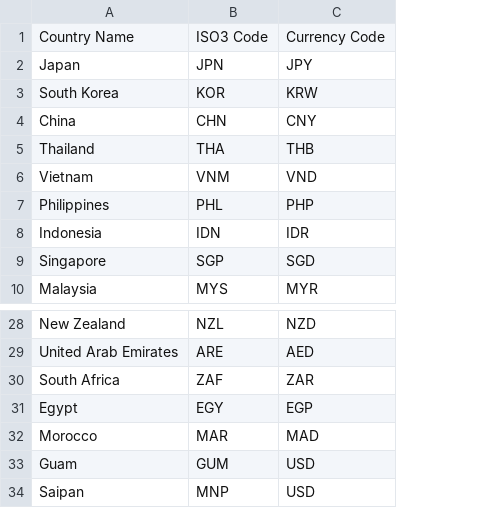
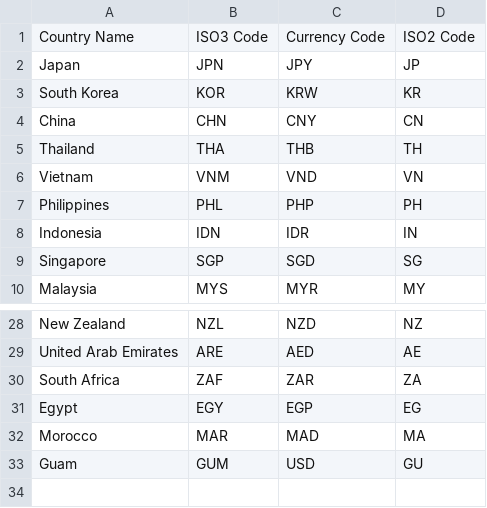
Before and after one commit to dnrldl/Now-Trip, a CSV file: backend/src/main/resources/country.csv, drawn as a sheet; only a part is shown, gaps mark what is left out; removed rows and columns are numbered as before the commit, all else as after; the diff names each change by its address in the sheet, - before the commit and + after, or states it on an @@ line.

```diff
--- a/backend/src/main/resources/country.csv
+++ b/backend/src/main/resources/country.csv
+column D, rows 1-10: ISO2 Code | JP | KR | CN | TH | VN | PH | IN | SG | MY; rows 28-33: NZ | AE | ZA | EG | MA | GU
-row 34: Saipan | MNP | USD
```
Also changed, not shown: 16 other files.
